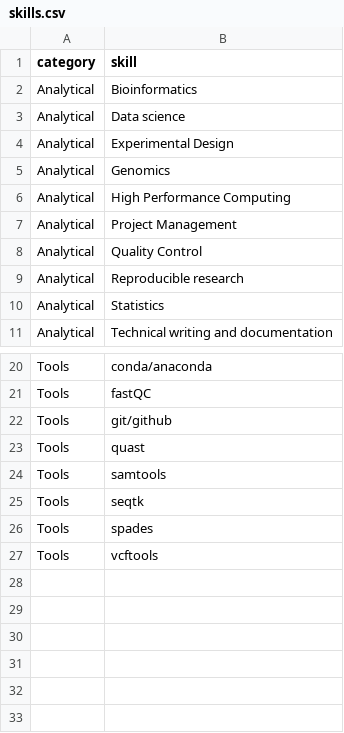
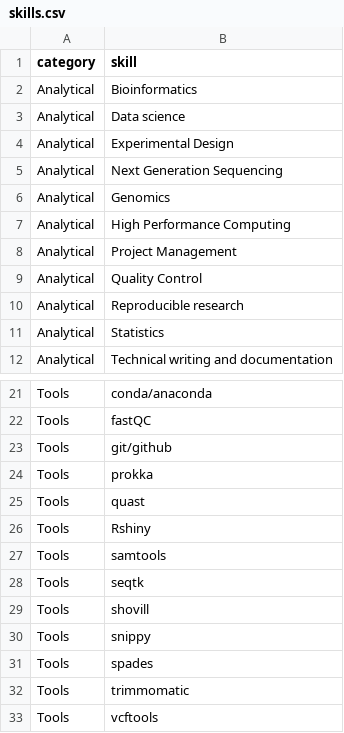
Before and after one commit to jennahamlin/Hamlin.CV, a CSV file: data/skills.csv, drawn as a sheet; only a part is shown, gaps mark what is left out.

```diff
--- a/data/skills.csv
+++ b/data/skills.csv
@@ -4,2 +4,3 @@ Analytical,Data science
 Analytical,Experimental Design
+Analytical,Next Generation Sequencing
 Analytical,Genomics
@@ -22,6 +23,11 @@ Tools,fastQC
 Tools,git/github
+Tools,prokka
 Tools,quast
+Tools,Rshiny
 Tools,samtools
 Tools,seqtk
+Tools,shovill
+Tools,snippy
 Tools,spades
+Tools,trimmomatic
 Tools,vcftools
```
Also changed, not shown: data/appointments.csv, data/presentations.csv, 4 other files.
